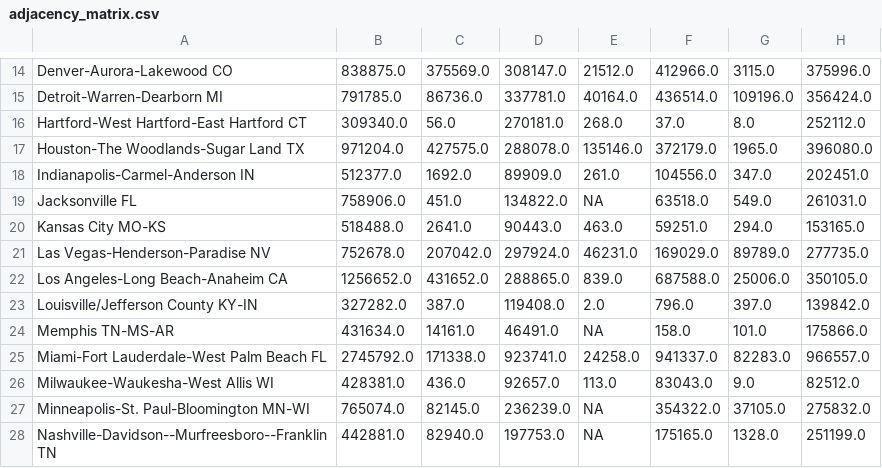
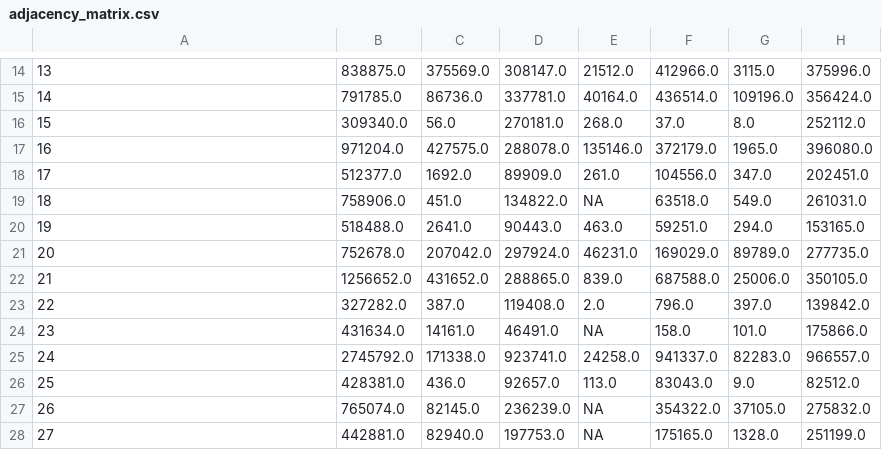
Before and after one commit to kylebarron/epidemic-visualization, a CSV file: data/adjacency_matrix.csv, drawn as a sheet; only a part is shown, gaps mark what is left out; the diff covers the shown part only; the diff names each change by its address in the sheet, - before the commit and + after, or states it on an @@ line.

Commit message:
adjacency matrix with index values

```diff
--- a/data/adjacency_matrix.csv
+++ b/data/adjacency_matrix.csv
-A14: Denver-Aurora-Lakewood CO
+A14: 13
-A15: Detroit-Warren-Dearborn MI
+A15: 14
-A16: Hartford-West Hartford-East Hartford CT
+A16: 15
-A17: Houston-The Woodlands-Sugar Land TX
+A17: 16
-A18: Indianapolis-Carmel-Anderson IN
+A18: 17
-A19: Jacksonville FL
+A19: 18
-A20: Kansas City MO-KS
+A20: 19
-A21: Las Vegas-Henderson-Paradise NV
+A21: 20
-A22: Los Angeles-Long Beach-Anaheim CA
+A22: 21
-A23: Louisville/Jefferson County KY-IN
+A23: 22
-A24: Memphis TN-MS-AR
+A24: 23
-A25: Miami-Fort Lauderdale-West Palm Beach FL
+A25: 24
-A26: Milwaukee-Waukesha-West Allis WI
+A26: 25
-A27: Minneapolis-St. Paul-Bloomington MN-WI
+A27: 26
-A28: Nashville-Davidson--Murfreesboro--Franklin TN
+A28: 27
```
Also changed, not shown: 1 added row, 1 removed row and 35 edited cells elsewhere in this file, 3 other files.
